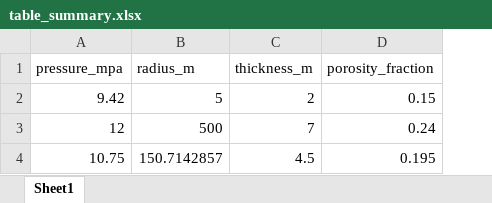
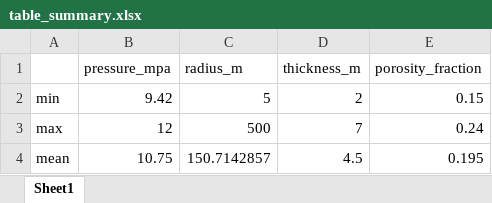
Before and after one commit to MainerPokachu/geom_course_2026, an Excel workbook: data/processed/hw01/table_summary.xlsx, sheet Sheet1, drawn as a sheet; values as stored, in another font and other column widths than the file's, no borders; the diff names each change by its address in the sheet, - before the commit and + after, or states it on an @@ line.

```diff
--- a/data/processed/hw01/table_summary.xlsx (sheet Sheet1)
+++ b/data/processed/hw01/table_summary.xlsx (sheet Sheet1)
+column A, rows 2-4: min | max | mean
```
Also changed, not shown: 3 other files.
